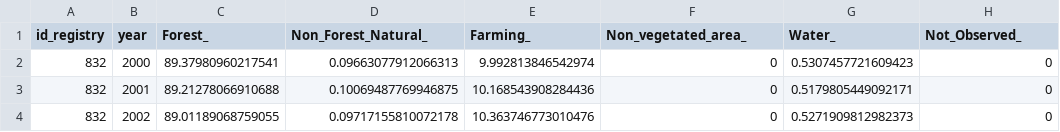
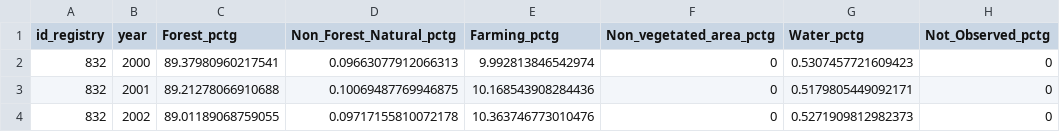
Before and after one commit to correia-marcos/carbon_market_amazon, a CSV file: results/preparation_synthetic/buffer_percentage.csv, drawn as a sheet; only a part is shown.

Commit message:
Added new structure for files and folder - new synthetic estimation

```diff
--- a/results/preparation_synthetic/buffer_percentage.csv
+++ b/results/preparation_synthetic/buffer_percentage.csv
@@ -1,2 +1,2 @@
-id_registry,year,Forest_,Non_Forest_Natural_,Farming_,Non_vegetated_area_,Water_,Not_Observed_
+id_registry,year,Forest_pctg,Non_Forest_Natural_pctg,Farming_pctg,Non_vegetated_area_pctg,Water_pctg,Not_Observed_pctg
 832,2000,89.37980960217541,0.09663077912066313,9.992813846542974,0,0.5307457721609423,0
```
Also changed, not shown: results/preparation_synthetic/intersections_percentage.csv, results/preparation_synthetic/properties_percentage.csv, 20 other files.
